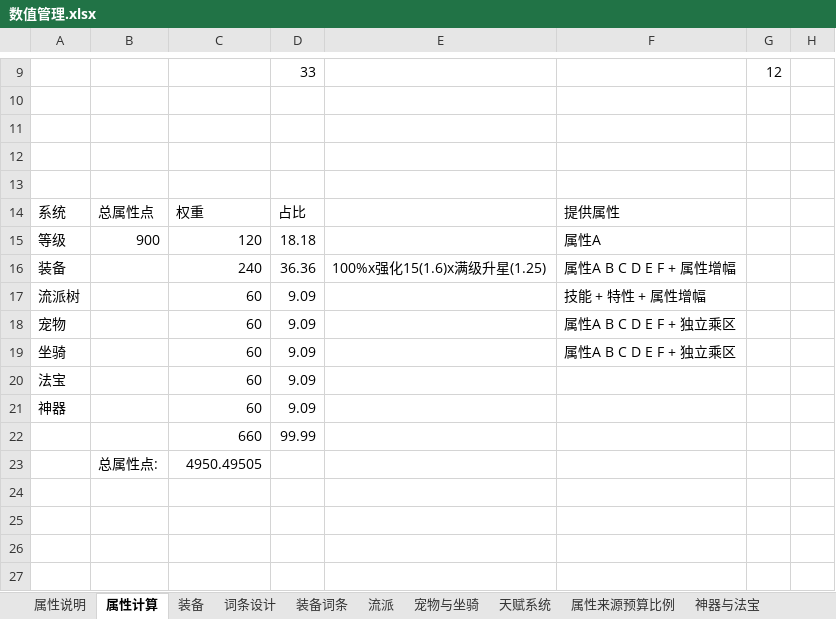
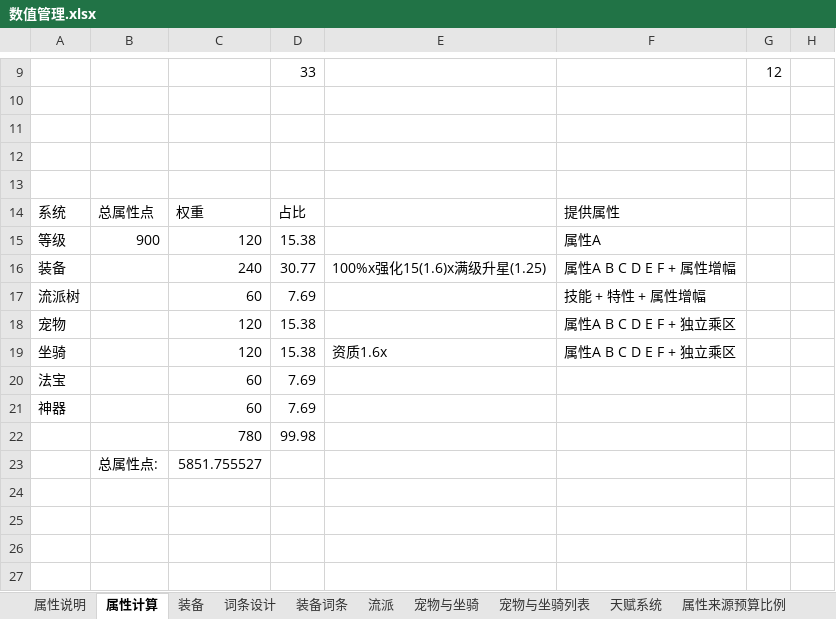
Before and after one commit to 1132987667/CombatDebugStudio, an Excel workbook: documents/新需求/数值管理.xlsx, sheet 属性计算, drawn as a sheet; only a part is shown, gaps mark what is left out; values as stored, in another font and other column widths than the file's, no borders; the diff names each change by its address in the sheet, - before the commit and + after, or states it on an @@ line.

```diff
--- a/documents/新需求/数值管理.xlsx (sheet 属性计算)
+++ b/documents/新需求/数值管理.xlsx (sheet 属性计算)
+sheet tab: 宠物与坐骑列表
-D15: 18.18
+D15: 15.38
-D16: 36.36
+D16: 30.77
-D17: 9.09
+D17: 7.69
-C18:C19: 60
+C18:C19: 120
-D18:D19: 9.09
+D18:D19: 15.38
-E19: (empty)
+E19: 资质1.6x
-D20:D21: 9.09
+D20:D21: 7.69
-C22: 660
+C22: 780
-D22: 99.99
+D22: 99.98
-C23: 4950.49505
+C23: 5851.755527
```
Also changed, not shown: sheet 宠物与坐骑, sheet 装备, sheet 属性说明, 20 other files.
